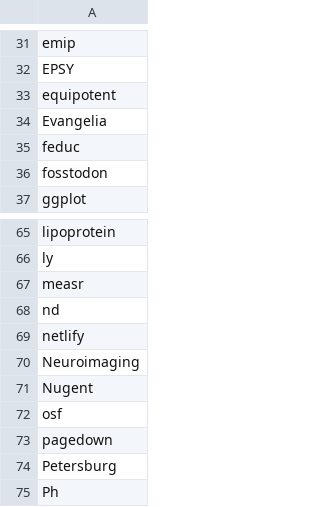
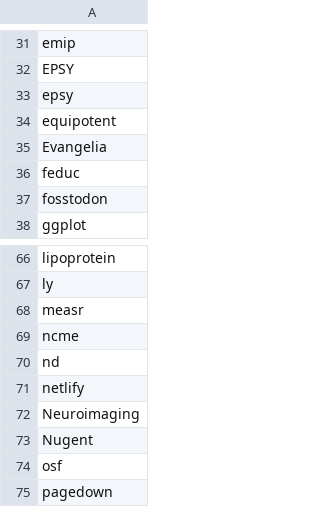
Before and after one commit to wjakethompson/cv, a CSV file: spelling-allowed.csv, drawn as a sheet; only a part is shown, gaps mark what is left out; the shorter side is filled out with more unchanged rows.

```diff
--- a/spelling-allowed.csv
+++ b/spelling-allowed.csv
@@ -32,2 +32,3 @@ emip
 EPSY
+epsy
 equipotent
@@ -67,2 +68,3 @@ ly
 measr
+ncme
 nd
```
Also changed, not shown: 2 other files.
